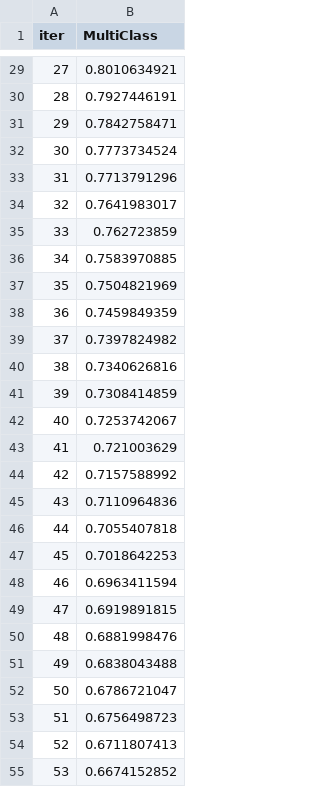
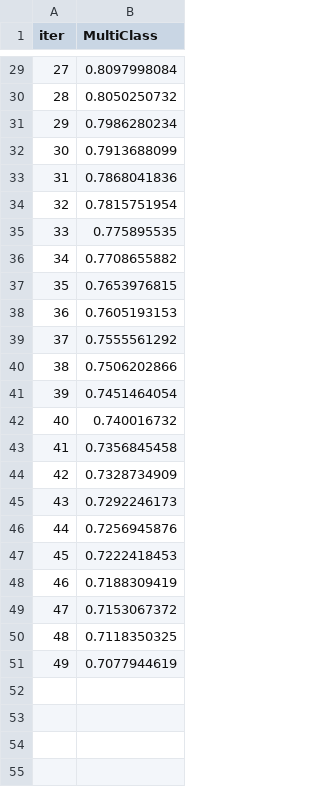
Before and after one commit to Aliislei/GCI_1_BusinessMachines, a TSV file: catboost_info/learn_error.tsv, drawn as a sheet; only a part is shown, gaps mark what is left out; the diff covers the shown part only.

```diff
--- a/catboost_info/learn_error.tsv
+++ b/catboost_info/learn_error.tsv
@@ -29,27 +29,23 @@ iter	MultiClass
-27	0.8010634921
-28	0.7927446191
-29	0.7842758471
-30	0.7773734524
-31	0.7713791296
-32	0.7641983017
-33	0.762723859
-34	0.7583970885
-35	0.7504821969
-36	0.7459849359
-37	0.7397824982
-38	0.7340626816
-39	0.7308414859
-40	0.7253742067
-41	0.721003629
-42	0.7157588992
-43	0.7110964836
-44	0.7055407818
-45	0.7018642253
-46	0.6963411594
-47	0.6919891815
-48	0.6881998476
-49	0.6838043488
-50	0.6786721047
-51	0.6756498723
-52	0.6711807413
-53	0.6674152852
+27	0.8097998084
+28	0.8050250732
+29	0.7986280234
+30	0.7913688099
+31	0.7868041836
+32	0.7815751954
+33	0.775895535
+34	0.7708655882
+35	0.7653976815
+36	0.7605193153
+37	0.7555561292
+38	0.7506202866
+39	0.7451464054
+40	0.740016732
+41	0.7356845458
+42	0.7328734909
+43	0.7292246173
+44	0.7256945876
+45	0.7222418453
+46	0.7188309419
+47	0.7153067372
+48	0.7118350325
+49	0.7077944619
```
Also changed, not shown: 46 removed rows and 27 edited cells elsewhere in this file, catboost_info/time_left.tsv, 3 other files.
